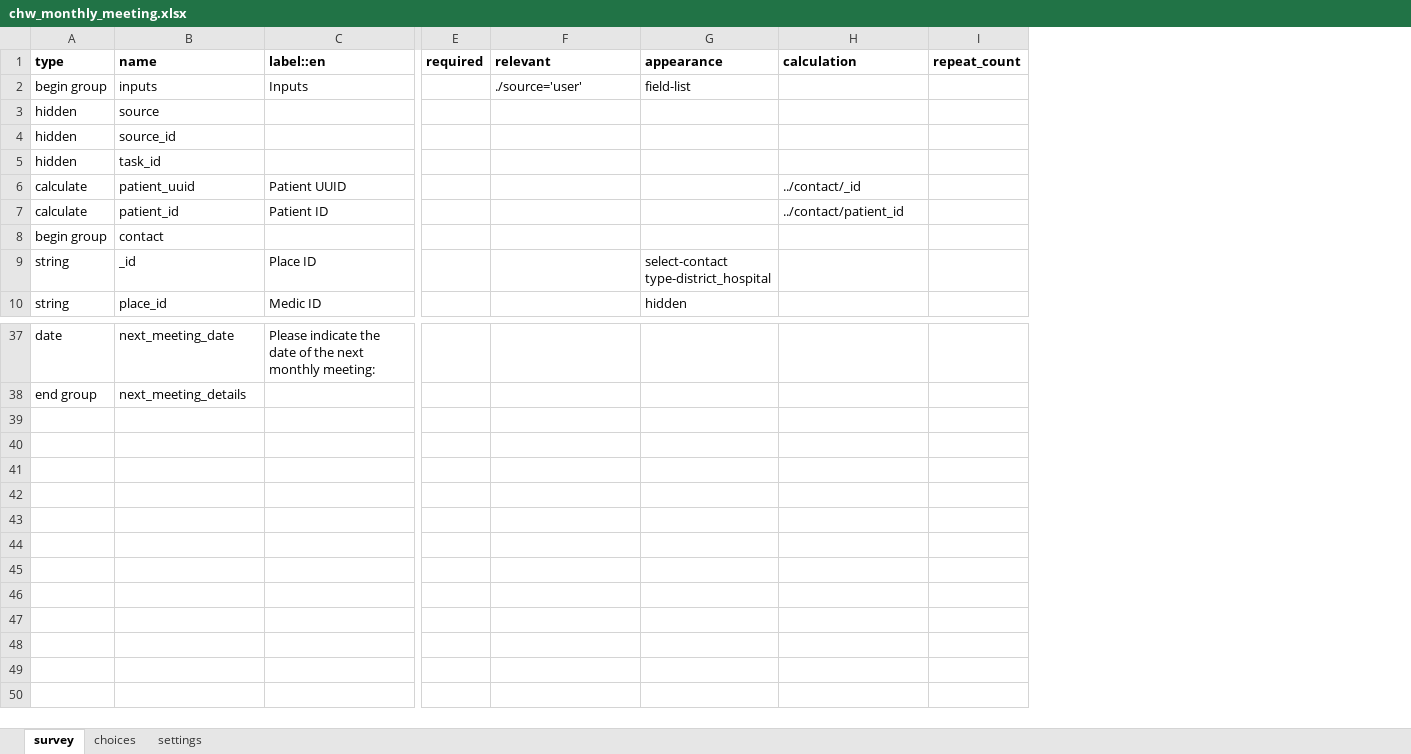
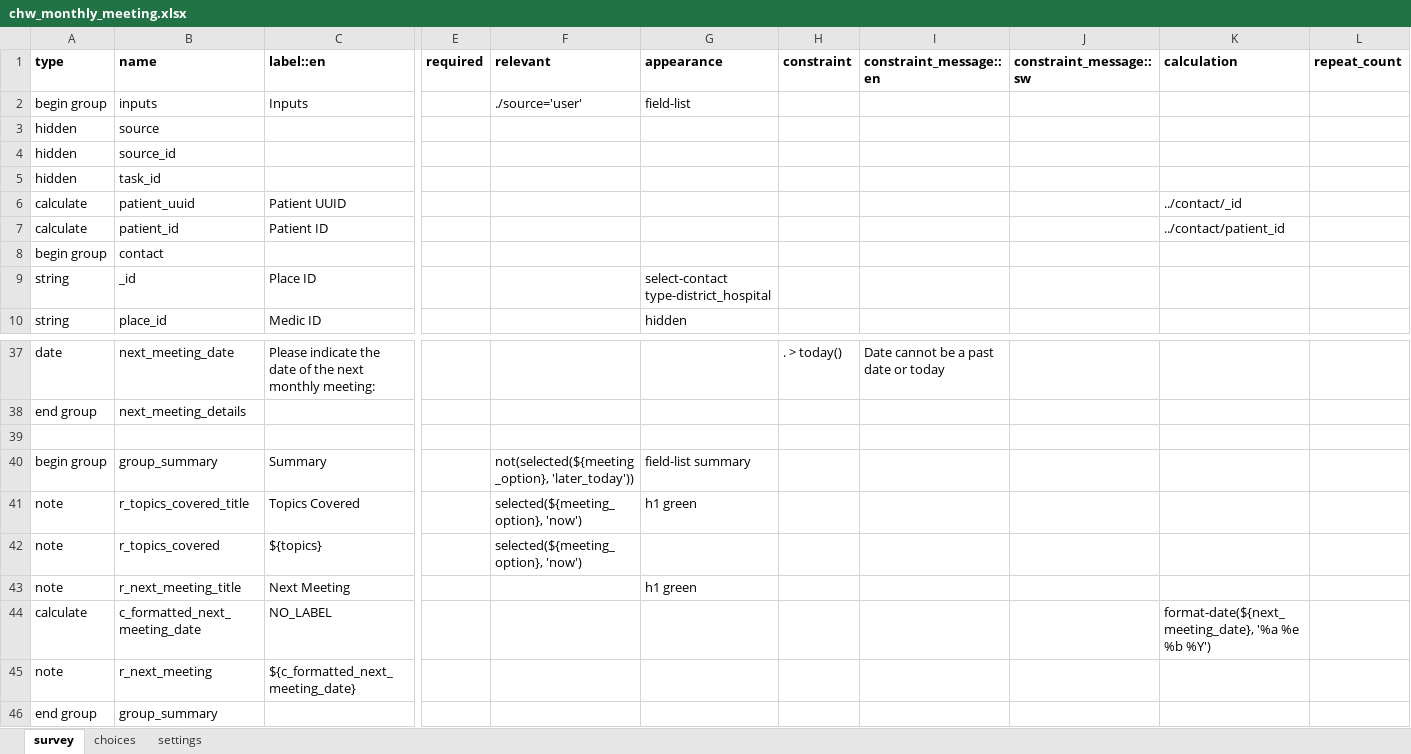
Before and after one commit to medic/cht-dtree-supervisor-app, an Excel workbook: forms/app/chw_monthly_meeting.xlsx, sheet survey, drawn as a sheet; only a part is shown, gaps mark what is left out; values as stored, in another font and other column widths than the file's, no borders; charts and pictures not drawn; rows hold the shown columns only; the diff names each change by its address in the sheet, - before the commit and + after, or states it on an @@ line.

Commit message:
add validation and summary pages

```diff
--- a/forms/app/chw_monthly_meeting.xlsx (sheet survey)
+++ b/forms/app/chw_monthly_meeting.xlsx (sheet survey)
+column H (constraint), row 37: . > today()
+column I (constraint_message::en), row 37: Date cannot be a past date or today
+column J (constraint_message::sw), empty
+row 39: (empty)
+row 40: begin group | group_summary | Summary |  | not(selected(${meeting_option}, 'later_today')) | field-list summary
+row 41: note | r_topics_covered_title | Topics Covered |  | selected(${meeting_option}, 'now') | h1 green
+row 42: note | r_topics_covered | ${topics} |  | selected(${meeting_option}, 'now')
+row 43: note | r_next_meeting_title | Next Meeting |  |  | h1 green
+row 44: calculate | c_formatted_next_meeting_date | NO_LABEL |  |  |  |  |  |  | format-date(${next_meeting_date}, '%a %e %b %Y')
+row 45: note | r_next_meeting | ${c_formatted_next_meeting_date}
+row 46: end group | group_summary
```
Also changed, not shown: sheet settings, forms/app/quality_monitoring.xlsx, forms/app/quality_monitoring_planning.xlsx.
